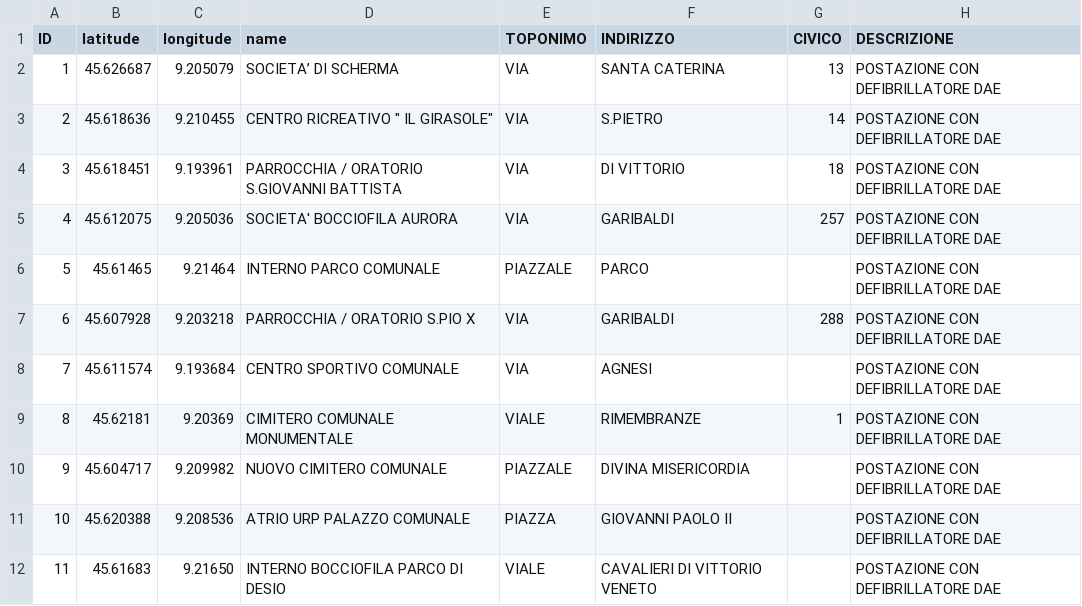
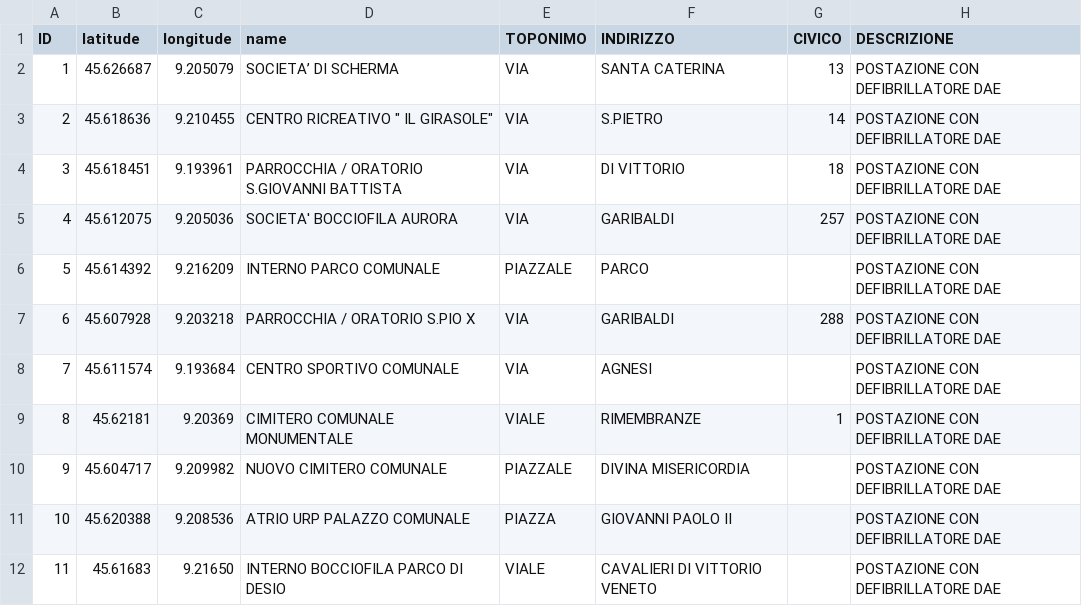
Before and after one commit to comune-desio/opendata, a CSV file: defibrillatori.csv, drawn as a sheet; only a part is shown.

Commit message:
modifica coordinate parco

```diff
--- a/defibrillatori.csv
+++ b/defibrillatori.csv
@@ -5,3 +5,3 @@ ID,latitude,longitude,name,TOPONIMO,INDIRIZZO,CIVICO,DESCRIZIONE
 4,45.612075,9.205036,SOCIETA' BOCCIOFILA AURORA ,VIA,GARIBALDI ,257,POSTAZIONE CON DEFIBRILLATORE DAE
-5,45.61465,9.21464,INTERNO PARCO COMUNALE ,PIAZZALE,PARCO ,,POSTAZIONE CON DEFIBRILLATORE DAE
+5,45.614392,9.216209,INTERNO PARCO COMUNALE ,PIAZZALE,PARCO ,,POSTAZIONE CON DEFIBRILLATORE DAE
 6 ,45.607928,9.203218,PARROCCHIA / ORATORIO S.PIO X,VIA,GARIBALDI ,288,POSTAZIONE CON DEFIBRILLATORE DAE
```
